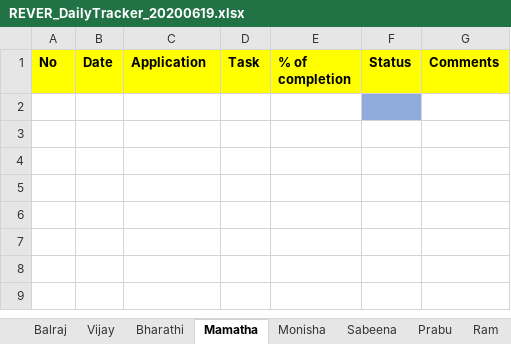
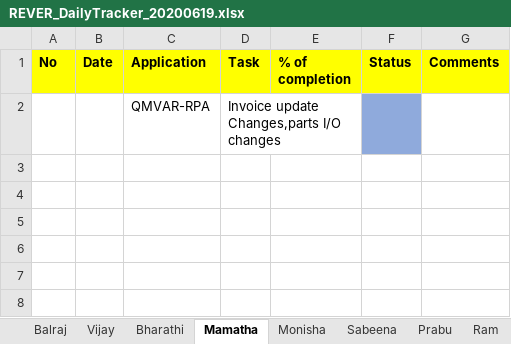
Before and after one commit to tcbalaji/DailyTracker, an Excel workbook: REVER_DailyTracker_20200619.xlsx, sheet Mamatha, drawn as a sheet; only a part is shown; the shorter side is filled out with more unchanged rows; values as stored, in another font and other column widths than the file's, no borders; the diff names each change by its address in the sheet, - before the commit and + after, or states it on an @@ line.

```diff
--- a/REVER_DailyTracker_20200619.xlsx (sheet Mamatha)
+++ b/REVER_DailyTracker_20200619.xlsx (sheet Mamatha)
-row 2: (empty)
+row 2:  |  | QMVAR-RPA | Invoice update Changes,parts I/O changes
```
Also changed, not shown: REVER_DailyTracker_20200618.xlsx, REVER_DailyTracker_20200623.xlsx, 6 other files.
